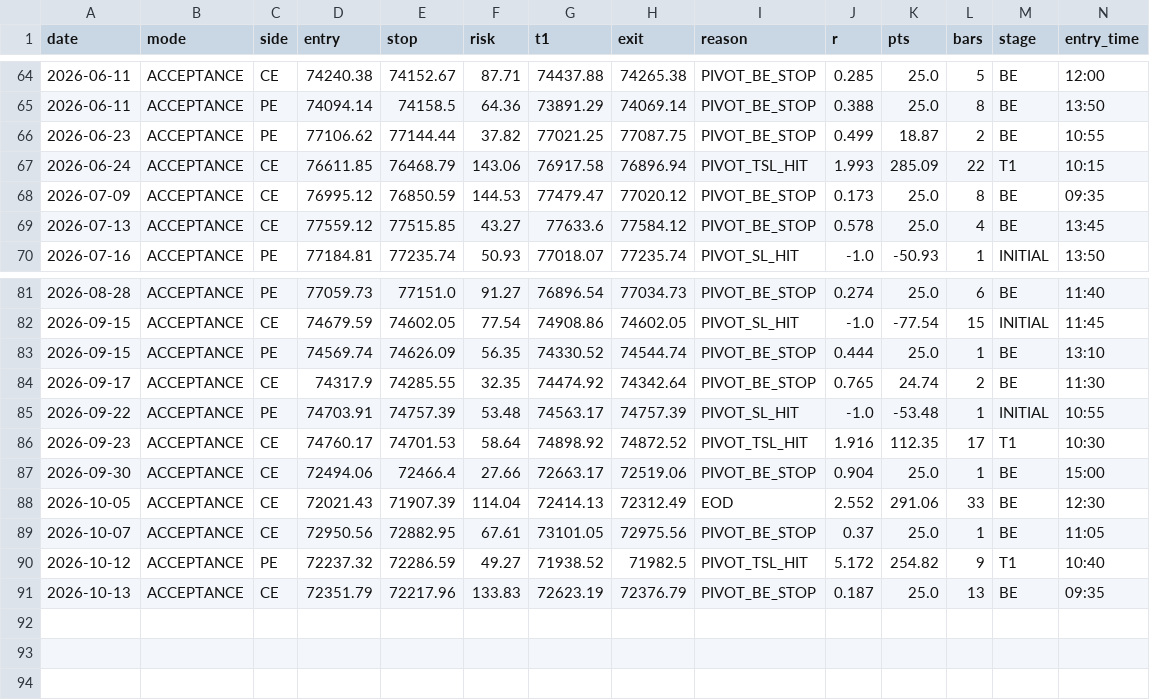
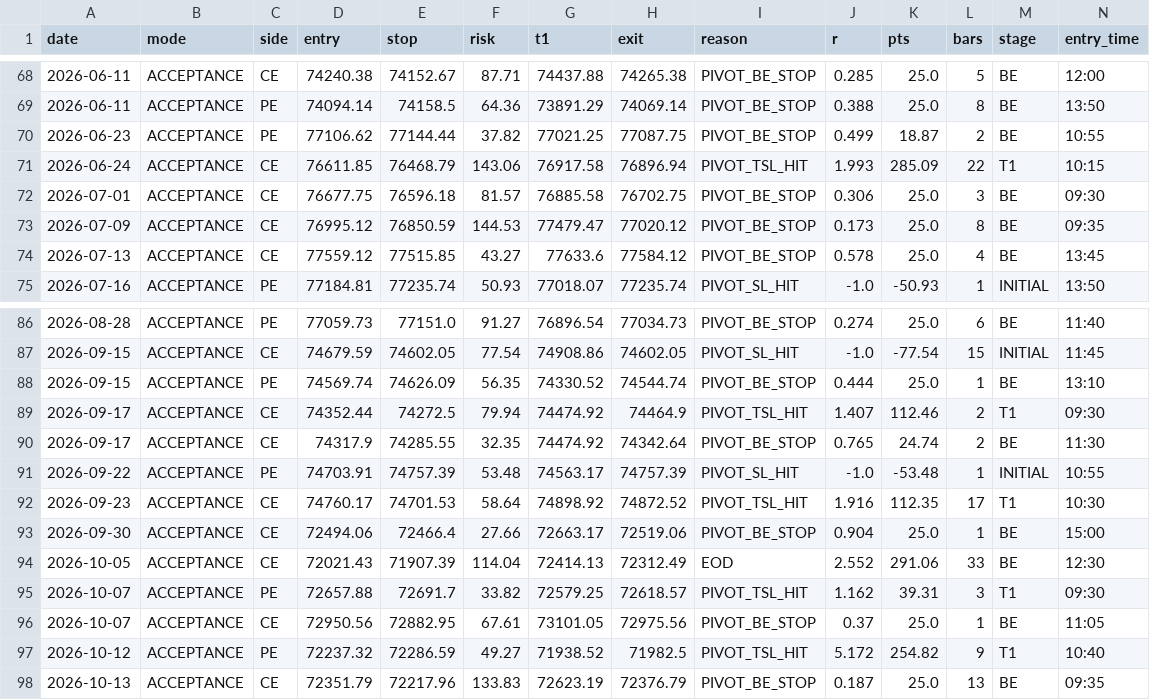
Before and after one commit to raviteja5178/Algo_master, a CSV file: research/output/pivot_backtest_ACCEPTANCE_ONLY.csv, drawn as a sheet; only a part is shown, gaps mark what is left out; the diff covers the shown part only; the diff names each change by its address in the sheet, - before the commit and + after, or states it on an @@ line.

Commit message:
Pivot changes

```diff
--- a/research/output/pivot_backtest_ACCEPTANCE_ONLY.csv
+++ b/research/output/pivot_backtest_ACCEPTANCE_ONLY.csv
+row 72: 2026-07-01 | ACCEPTANCE | CE | 76677.75 | 76596.18 | 81.57 | 76885.58 | 76702.75 | PIVOT_BE_STOP | 0.306 | 25.0 | 3 | BE | 09:30
+row 89: 2026-09-17 | ACCEPTANCE | CE | 74352.44 | 74272.5 | 79.94 | 74474.92 | 74464.9 | PIVOT_TSL_HIT | 1.407 | 112.46 | 2 | T1 | 09:30
+row 95: 2026-10-07 | ACCEPTANCE | PE | 72657.88 | 72691.7 | 33.82 | 72579.25 | 72618.57 | PIVOT_TSL_HIT | 1.162 | 39.31 | 3 | T1 | 09:30
```
Also changed, not shown: 5 added rows and 1 removed row elsewhere in this file, research/output/pivot_backtest_BOUNCE_ONLY.csv, 9 other files.
